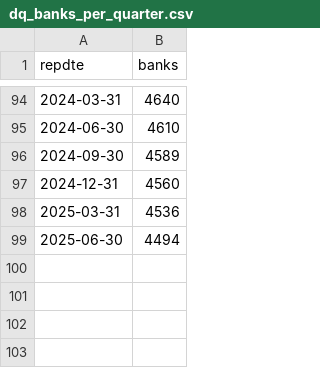
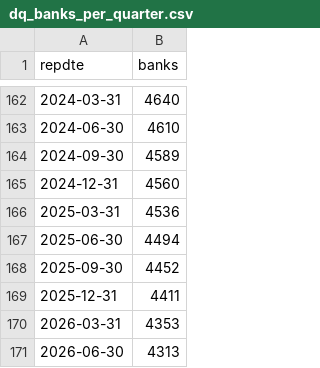
Before and after one commit to just4tk3009/Ph-m-Anh-Chi---11230937, a CSV file: reports/tables/dq_banks_per_quarter.csv, drawn as a sheet; only a part is shown, gaps mark what is left out; the diff covers the shown part only.

```diff
--- a/reports/tables/dq_banks_per_quarter.csv
+++ b/reports/tables/dq_banks_per_quarter.csv
@@ -99 +167,5 @@ repdte,banks
 2025-06-30,4494
+2025-09-30,4452
+2025-12-31,4411
+2026-03-31,4353
+2026-06-30,4313
```
Also changed, not shown: 68 added rows elsewhere in this file, reports/tables/dq_missingness.csv, reports/tables/dq_schema_profile.csv, 50 other files.
